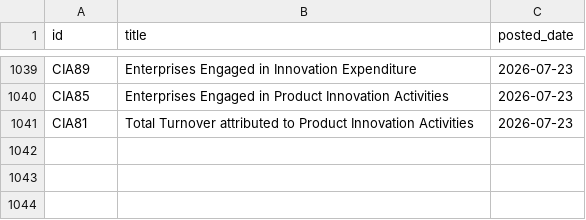
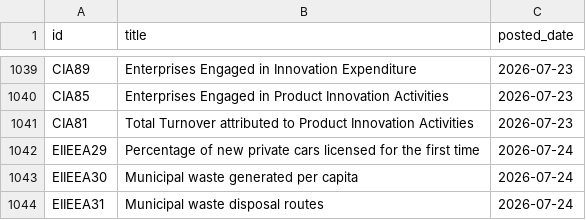
Before and after one commit to damien-dupre/csoie_bot, a CSV file: data/posted_tables.csv, drawn as a sheet; only a part is shown, gaps mark what is left out; the diff names each change by its address in the sheet, - before the commit and + after, or states it on an @@ line.

```diff
--- a/data/posted_tables.csv
+++ b/data/posted_tables.csv
+row 1042: EIIEEA29 | Percentage of new private cars licensed for the first time | 2026-07-24
+row 1043: EIIEEA30 | Municipal waste generated per capita | 2026-07-24
+row 1044: EIIEEA31 | Municipal waste disposal routes | 2026-07-24
```
